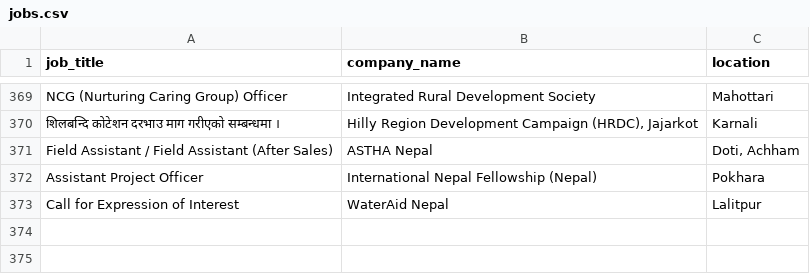
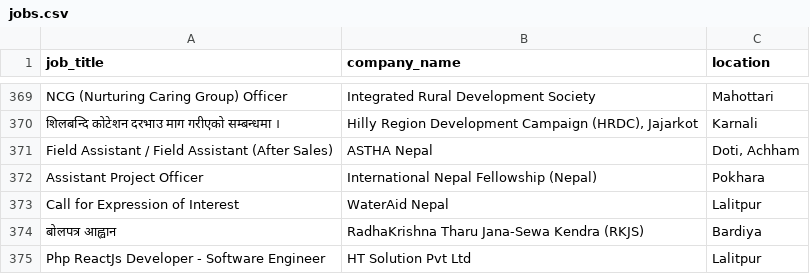
Before and after one commit to Hemkant04/job-scraper, a CSV file: data/jobs.csv, drawn as a sheet; only a part is shown, gaps mark what is left out; the diff names each change by its address in the sheet, - before the commit and + after, or states it on an @@ line.

```diff
--- a/data/jobs.csv
+++ b/data/jobs.csv
+row 374: बोलपत्र आह्वान | RadhaKrishna Tharu Jana-Sewa Kendra (RKJS) | Bardiya
+row 375: Php ReactJs Developer - Software Engineer | HT Solution Pvt Ltd | Lalitpur
```
Also changed, not shown: 1 other file.
